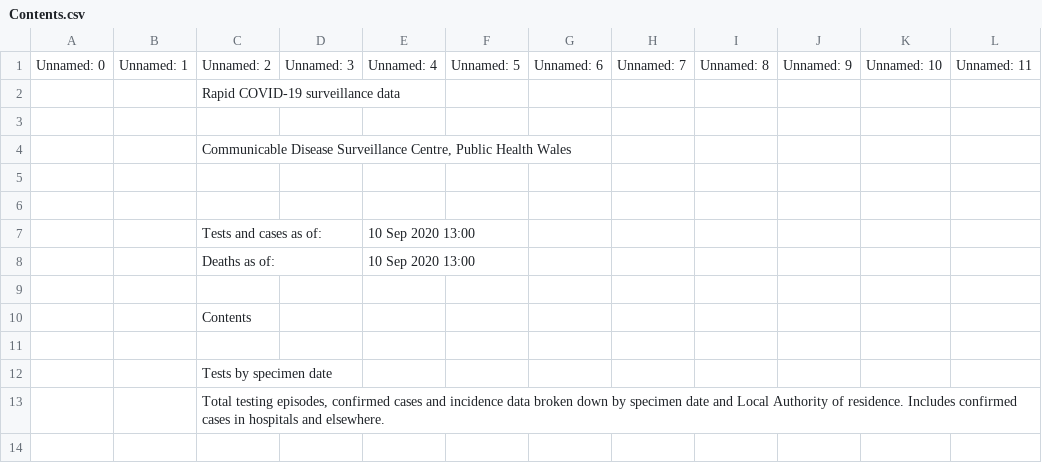
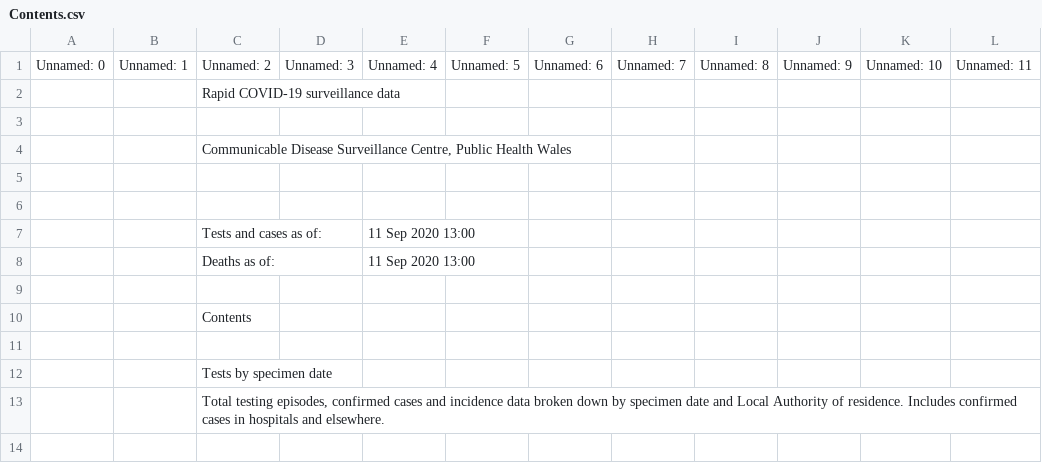
Before and after one commit to geeogi/covid-19-uk-data, a CSV file: data/raw/phw/csv/Contents.csv, drawn as a sheet; only a part is shown; the diff names each change by its address in the sheet, - before the commit and + after, or states it on an @@ line.

```diff
--- a/data/raw/phw/csv/Contents.csv
+++ b/data/raw/phw/csv/Contents.csv
-E7:E8: 10 Sep 2020 13:00
+E7:E8: 11 Sep 2020 13:00
```
Also changed, not shown: data/raw/phw/csv/Age_and_sex_distribution.csv, data/raw/phw/csv/Deaths_by_date.csv, 4 other files.
